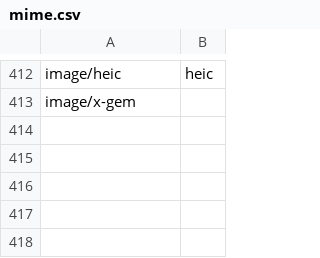
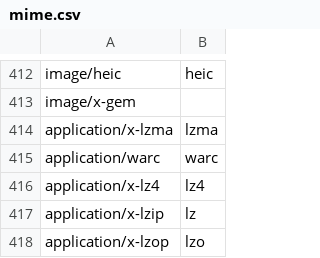
Before and after one commit to simon987/sist2, a CSV file: mime.csv, drawn as a sheet; only a part is shown, gaps mark what is left out.

```diff
--- a/mime.csv
+++ b/mime.csv
@@ -413 +413,6 @@ image/heic, heic
 image/x-gem,
+application/x-lzma, lzma
+application/warc, warc
+application/x-lz4, lz4
+application/x-lzip, lz
+application/x-lzop, lzo
```
Also changed, not shown: 32 other files.
